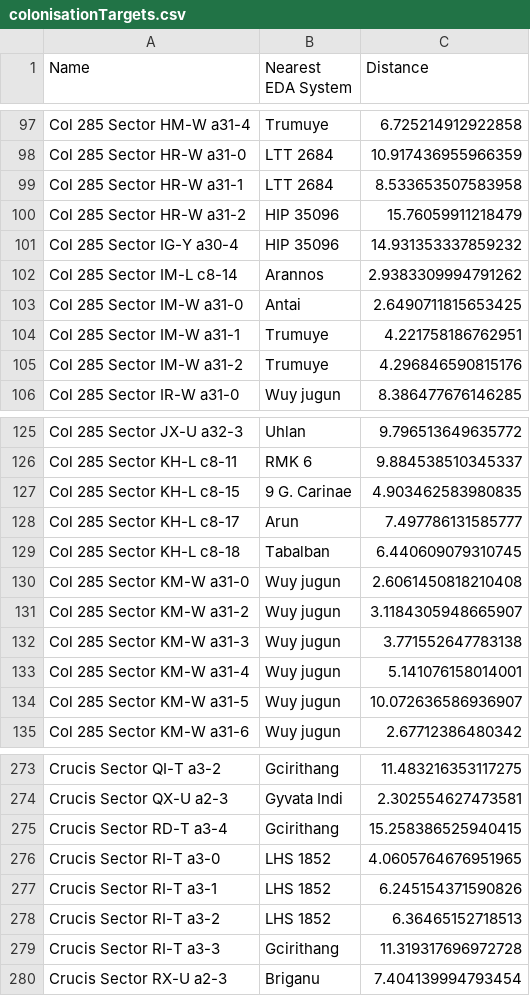
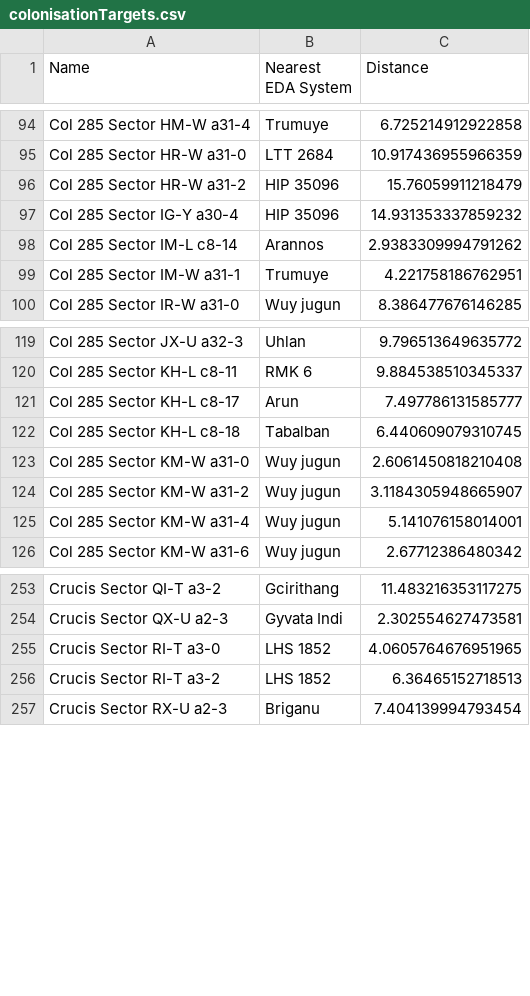
Before and after one commit to anthonylangsworth/Colonisation, a CSV file: Colonisation.Bodies/colonisationTargets.csv, drawn as a sheet; only a part is shown, gaps mark what is left out; the diff covers the shown part only; the diff names each change by its address in the sheet, - before the commit and + after, or states it on an @@ line.

```diff
--- a/Colonisation.Bodies/colonisationTargets.csv
+++ b/Colonisation.Bodies/colonisationTargets.csv
-row 99: Col 285 Sector HR-W a31-1 | LTT 2684 | 8.533653507583958
-row 103: Col 285 Sector IM-W a31-0 | Antai | 2.6490711815653425
-row 105: Col 285 Sector IM-W a31-2 | Trumuye | 4.296846590815176
-row 127: Col 285 Sector KH-L c8-15 | 9 G. Carinae | 4.903462583980835
-row 132: Col 285 Sector KM-W a31-3 | Wuy jugun | 3.771552647783138
-row 134: Col 285 Sector KM-W a31-5 | Wuy jugun | 10.072636586936907
-row 275: Crucis Sector RD-T a3-4 | Gcirithang | 15.258386525940415
-row 277: Crucis Sector RI-T a3-1 | LHS 1852 | 6.245154371590826
-row 279: Crucis Sector RI-T a3-3 | Gcirithang | 11.319317696972728
```
Also changed, not shown: 48 removed rows elsewhere in this file, Colonisation.Points/colonisationTargets.csv, 10 other files.
